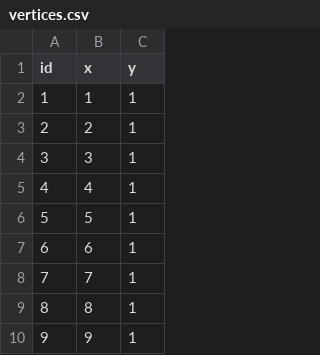
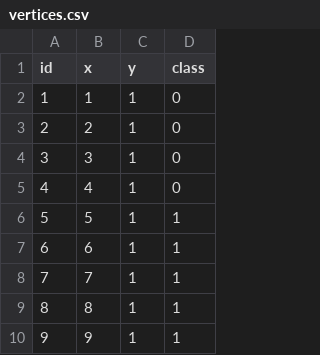
Before and after one commit to ttuananh112/swarm_controller, a CSV file: data/vertices.csv, drawn as a sheet; only a part is shown; the diff names each change by its address in the sheet, - before the commit and + after, or states it on an @@ line.

Commit message:
Add class columns into vertices.csv file

```diff
--- a/data/vertices.csv
+++ b/data/vertices.csv
+column D (class), rows 2-10: 0 | 0 | 0 | 0 | 1 | 1 | 1 | 1 | 1
```
